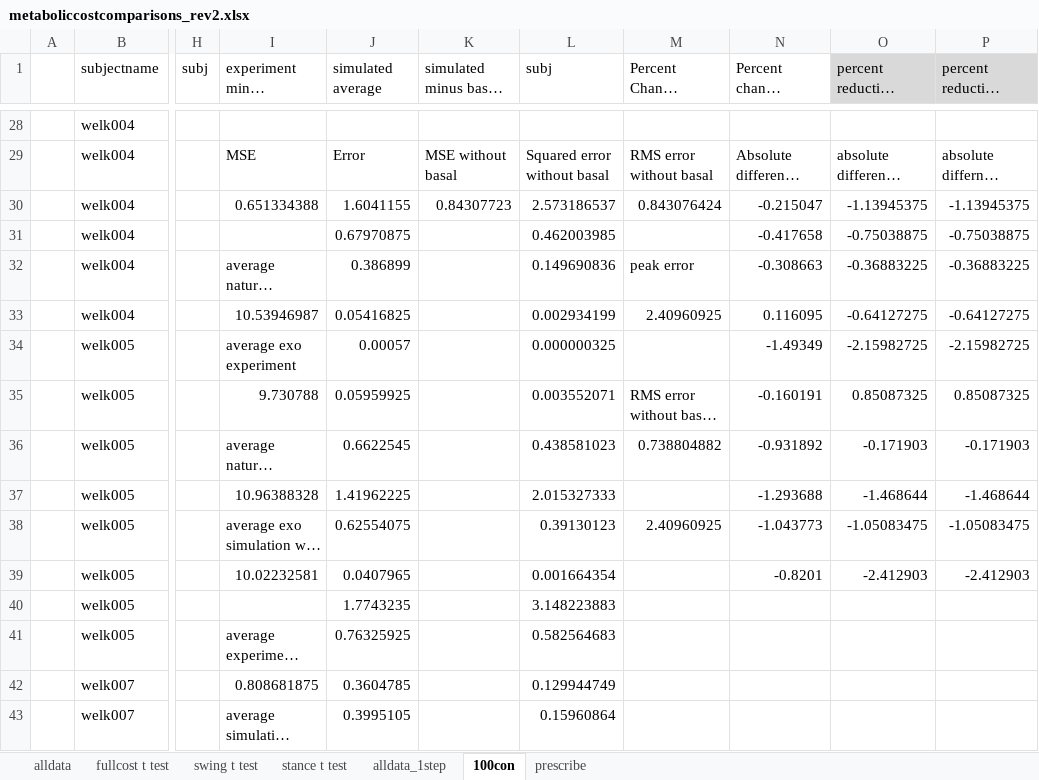
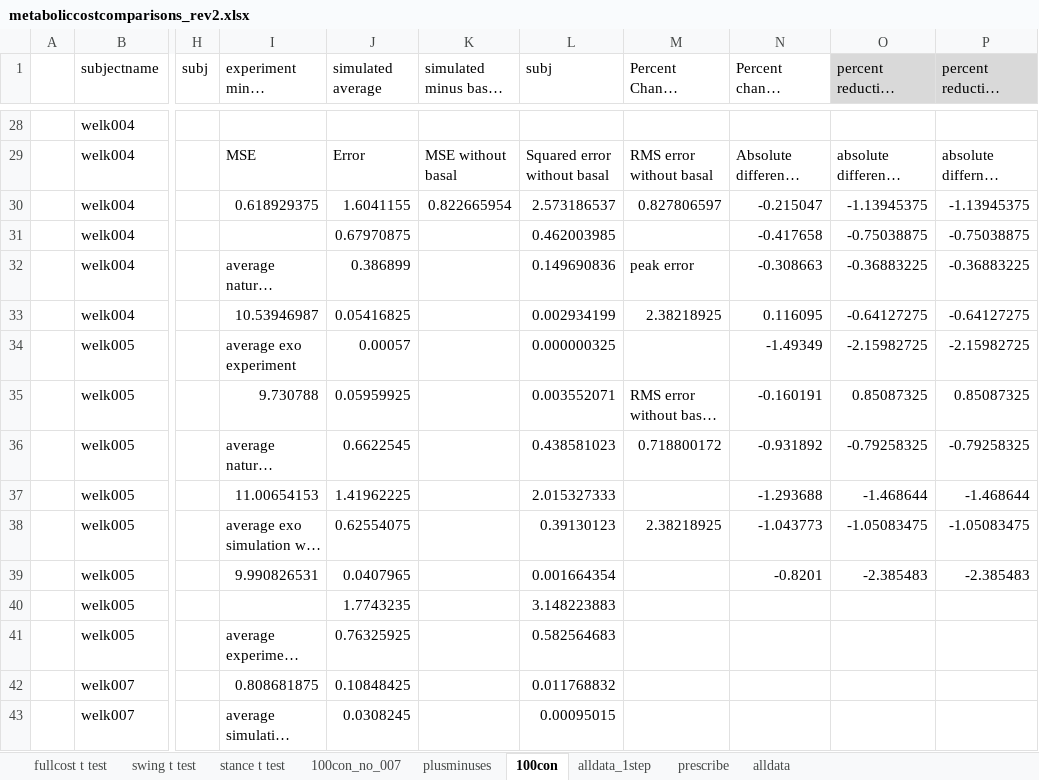
Before and after one commit to stingjp/muscleEnergyModel, an Excel workbook: metaboliccostcomparisons_rev2.xlsx, sheet 100con, drawn as a sheet; only a part is shown, gaps mark what is left out; long unchanged cells end in …; values as stored, in another font and other column widths than the file's, no borders; charts and pictures not drawn; the diff covers the shown part only; the diff names each change by its address in the sheet, - before the commit and + after, or states it on an @@ line.

```diff
--- a/metaboliccostcomparisons_rev2.xlsx (sheet 100con)
+++ b/metaboliccostcomparisons_rev2.xlsx (sheet 100con)
+sheet tab: 100con_no_007
+sheet tab: plusminuses
@@ sheet tab order changed: fullcost t test | swing t test | stance t test | 100con_no_007 | plusminuses | 100con | alldata_1step | prescribe | alldata @@
-I30: 0.651334388
+I30: 0.618929375
-K30 (simulated minus basal (average)): 0.84307723
+K30 (simulated minus basal (average)): 0.822665954
-M30 (Percent Change Experiment): 0.843076424
+M30 (Percent Change Experiment): 0.827806597
-M33 (Percent Change Experiment): 2.40960925
+M33 (Percent Change Experiment): 2.38218925
-M36 (Percent Change Experiment): 0.738804882
+M36 (Percent Change Experiment): 0.718800172
-O36 (percent reduction experiment): -0.171903
+O36 (percent reduction experiment): -0.79258325
-P36 (percent reduction simulation): -0.171903
+P36 (percent reduction simulation): -0.79258325
-I37: 10.96388328
+I37: 11.00654153
-M38 (Percent Change Experiment): 2.40960925
+M38 (Percent Change Experiment): 2.38218925
-I39: 10.02232581
+I39: 9.990826531
-O39 (percent reduction experiment): -2.412903
+O39 (percent reduction experiment): -2.385483
-P39 (percent reduction simulation): -2.412903
+P39 (percent reduction simulation): -2.385483
-J42 (simulated average): 0.3604785
+J42 (simulated average): 0.10848425
-L42 (subj): 0.129944749
+L42 (subj): 0.011768832
-J43 (simulated average): 0.3995105
+J43 (simulated average): 0.0308245
-L43 (subj): 0.15960864
+L43 (subj): 0.00095015
```
Also changed, not shown: 42 edited cells elsewhere in this sheet, sheet stance t test, sheet swing t test, sheet prescribe, charts or pictures, combiningMuscleGroups_metabolics.xlsx, 15 other files.
